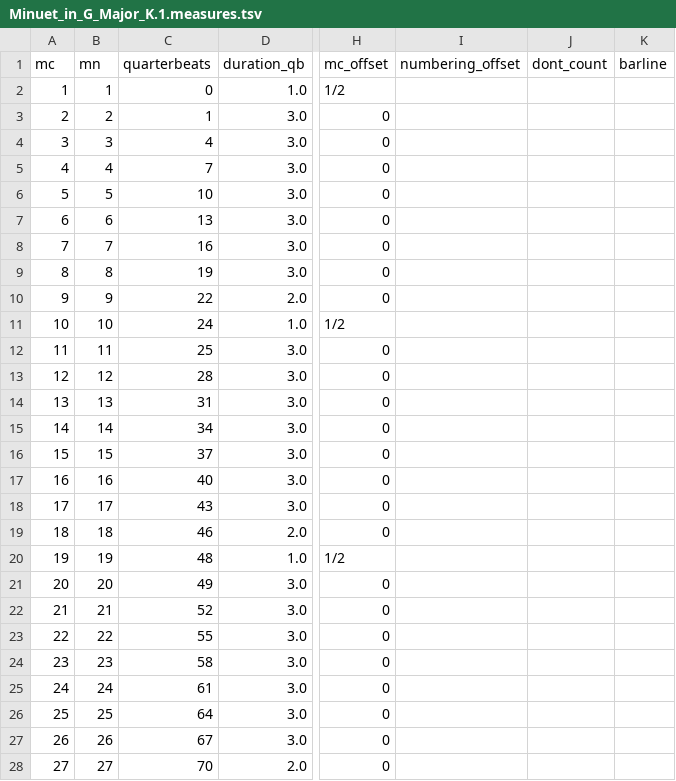
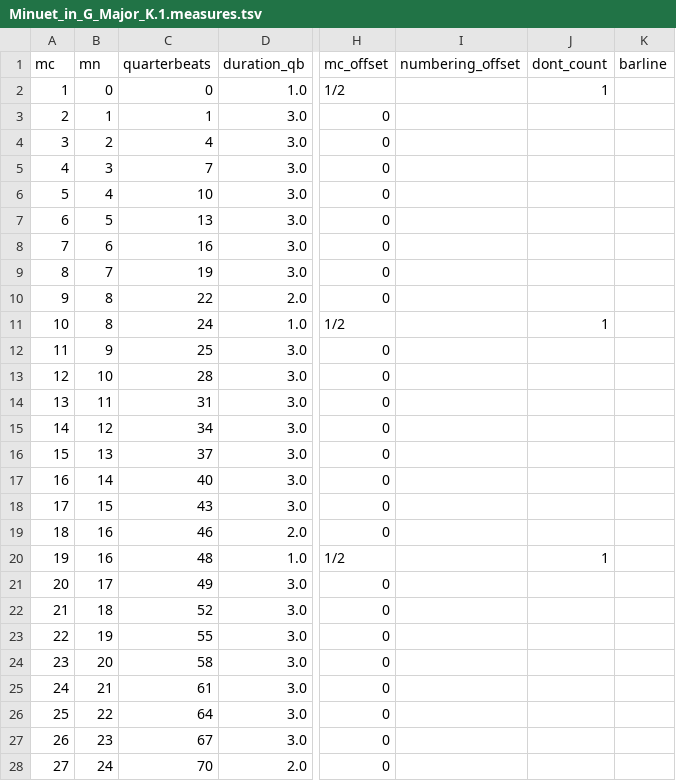
Before and after one commit to MusicalForm/mozart_piano, a TSV file: measures/Minuet_in_G_Major_K.1.measures.tsv, drawn as a sheet; only a part is shown, gaps mark what is left out; the diff covers the shown part only; the diff names each change by its address in the sheet, - before the commit and + after, or states it on an @@ line.

```diff
--- a/measures/Minuet_in_G_Major_K.1.measures.tsv
+++ b/measures/Minuet_in_G_Major_K.1.measures.tsv
-B2 (mn): 1
+B2 (mn): 0
-J2 (dont_count): (empty)
+J2 (dont_count): 1
-B3 (mn): 2
+B3 (mn): 1
-B4 (mn): 3
+B4 (mn): 2
-B5 (mn): 4
+B5 (mn): 3
-B6 (mn): 5
+B6 (mn): 4
-B7 (mn): 6
+B7 (mn): 5
-B8 (mn): 7
+B8 (mn): 6
-B9 (mn): 8
+B9 (mn): 7
-B10 (mn): 9
+B10 (mn): 8
-B11 (mn): 10
+B11 (mn): 8
-J11 (dont_count): (empty)
+J11 (dont_count): 1
-B12 (mn): 11
+B12 (mn): 9
-B13 (mn): 12
+B13 (mn): 10
-B14 (mn): 13
+B14 (mn): 11
-B15 (mn): 14
+B15 (mn): 12
-B16 (mn): 15
+B16 (mn): 13
-B17 (mn): 16
+B17 (mn): 14
-B18 (mn): 17
+B18 (mn): 15
-B19 (mn): 18
+B19 (mn): 16
-B20 (mn): 19
+B20 (mn): 16
-J20 (dont_count): (empty)
+J20 (dont_count): 1
-B21 (mn): 20
+B21 (mn): 17
-B22 (mn): 21
+B22 (mn): 18
-B23 (mn): 22
+B23 (mn): 19
-B24 (mn): 23
+B24 (mn): 20
-B25 (mn): 24
+B25 (mn): 21
-B26 (mn): 25
+B26 (mn): 22
-B27 (mn): 26
+B27 (mn): 23
-B28 (mn): 27
+B28 (mn): 24
```
Also changed, not shown: 11 edited cells elsewhere in this file, chords/Minuet_in_G_Major_K.1.chords.tsv, metadata.tsv, 17 other files.
